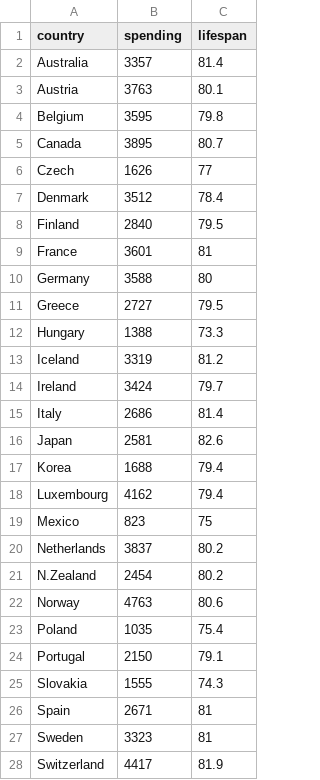
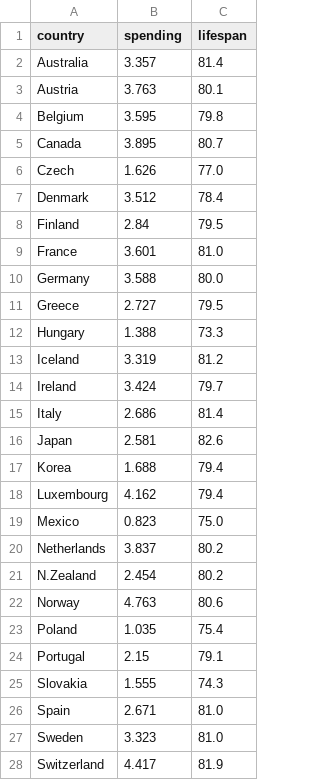
Before and after one commit to mattiasvillani/Regression, a CSV file: Data/healthdata.csv, drawn as a sheet; only a part is shown; the diff covers the shown part only.

Commit message:
healthdata added

```diff
--- a/Data/healthdata.csv
+++ b/Data/healthdata.csv
@@ -2,27 +2,27 @@
-"Australia",3357,81.4
-"Austria",3763,80.1
-"Belgium",3595,79.8
-"Canada",3895,80.7
-"Czech",1626,77
-"Denmark",3512,78.4
-"Finland",2840,79.5
-"France",3601,81
-"Germany",3588,80
-"Greece",2727,79.5
-"Hungary",1388,73.3
-"Iceland",3319,81.2
-"Ireland",3424,79.7
-"Italy",2686,81.4
-"Japan",2581,82.6
-"Korea",1688,79.4
-"Luxembourg",4162,79.4
-"Mexico",823,75
-"Netherlands",3837,80.2
-"N.Zealand",2454,80.2
-"Norway",4763,80.6
-"Poland",1035,75.4
-"Portugal",2150,79.1
-"Slovakia",1555,74.3
-"Spain",2671,81
-"Sweden",3323,81
-"Switzerland",4417,81.9
+Australia,3.357,81.4
+Austria,3.763,80.1
+Belgium,3.595,79.8
+Canada,3.895,80.7
+Czech,1.626,77.0
+Denmark,3.512,78.4
+Finland,2.84,79.5
+France,3.601,81.0
+Germany,3.588,80.0
+Greece,2.727,79.5
+Hungary,1.388,73.3
+Iceland,3.319,81.2
+Ireland,3.424,79.7
+Italy,2.686,81.4
+Japan,2.581,82.6
+Korea,1.688,79.4
+Luxembourg,4.162,79.4
+Mexico,0.823,75.0
+Netherlands,3.837,80.2
+N.Zealand,2.454,80.2
+Norway,4.763,80.6
+Poland,1.035,75.4
+Portugal,2.15,79.1
+Slovakia,1.555,74.3
+Spain,2.671,81.0
+Sweden,3.323,81.0
+Switzerland,4.417,81.9
```
Also changed, not shown: 3 edited cells elsewhere in this file, 1 other file.
